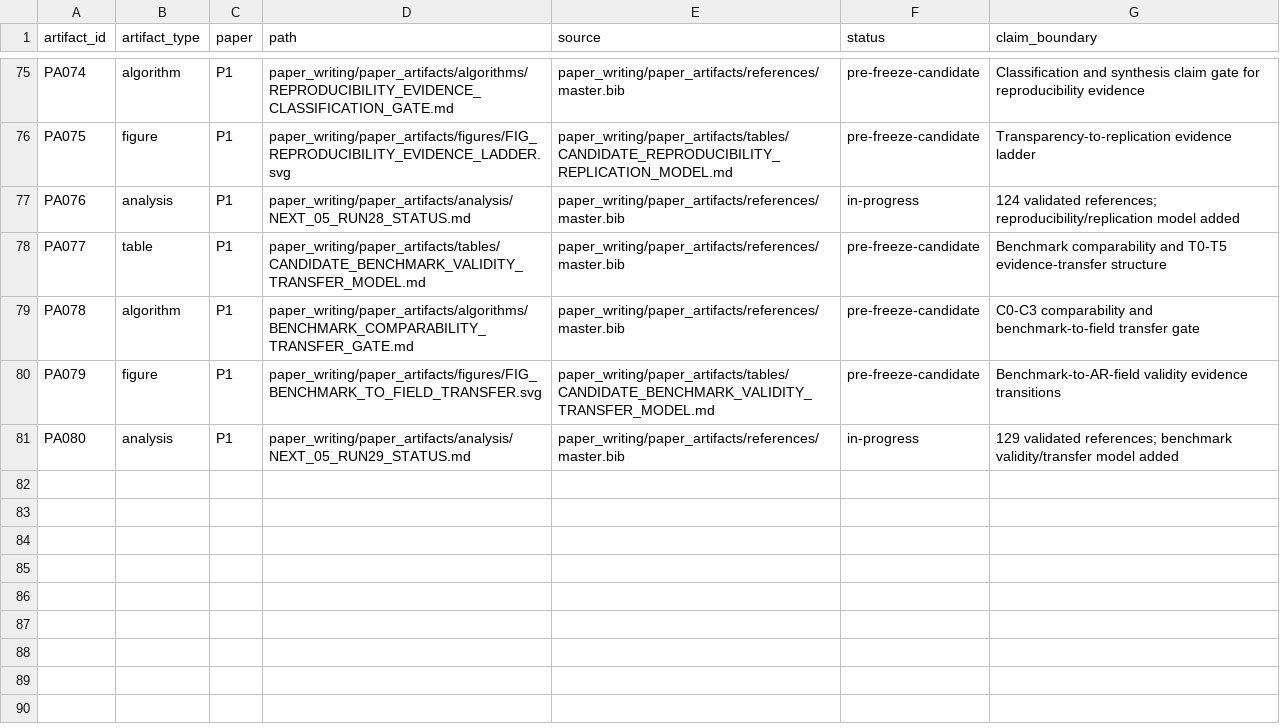
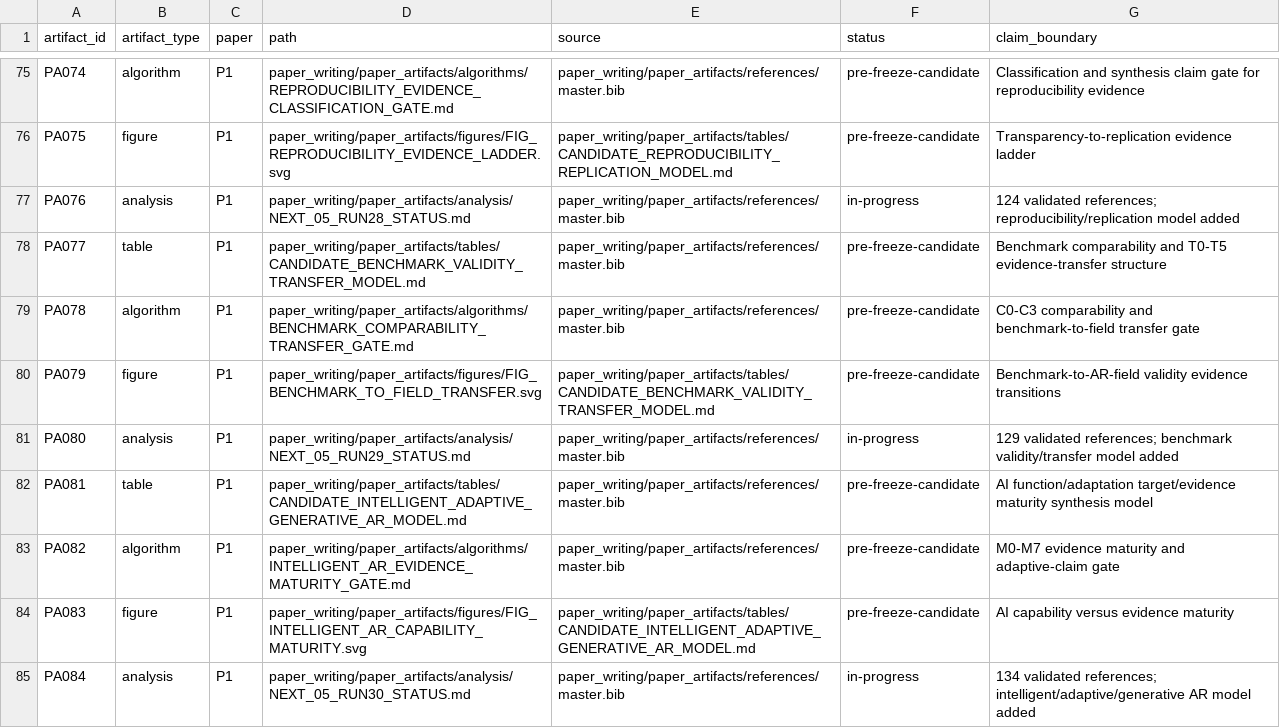
Before and after one commit to Arithmetic-Power-Geometry/Augmented-Reality-Systematic-Review, a CSV file: paper_writing/paper_artifacts/ARTIFACT_MANIFEST.csv, drawn as a sheet; only a part is shown, gaps mark what is left out.

Commit message:
Register NEXT-05 run 30 table figure algorithm and analysis

```diff
--- a/paper_writing/paper_artifacts/ARTIFACT_MANIFEST.csv
+++ b/paper_writing/paper_artifacts/ARTIFACT_MANIFEST.csv
@@ -81 +81,5 @@ PA079,figure,P1,paper_writing/paper_artifacts/figures/FIG_BENCHMARK_TO_FIELD_TRA
 PA080,analysis,P1,paper_writing/paper_artifacts/analysis/NEXT_05_RUN29_STATUS.md,paper_writing/paper_artifacts/references/master.bib,in-progress,"129 validated references; benchmark validity/transfer model added"
+PA081,table,P1,paper_writing/paper_artifacts/tables/CANDIDATE_INTELLIGENT_ADAPTIVE_GENERATIVE_AR_MODEL.md,paper_writing/paper_artifacts/references/master.bib,pre-freeze-candidate,"AI function/adaptation target/evidence maturity synthesis model"
+PA082,algorithm,P1,paper_writing/paper_artifacts/algorithms/INTELLIGENT_AR_EVIDENCE_MATURITY_GATE.md,paper_writing/paper_artifacts/references/master.bib,pre-freeze-candidate,"M0-M7 evidence maturity and adaptive-claim gate"
+PA083,figure,P1,paper_writing/paper_artifacts/figures/FIG_INTELLIGENT_AR_CAPABILITY_MATURITY.svg,paper_writing/paper_artifacts/tables/CANDIDATE_INTELLIGENT_ADAPTIVE_GENERATIVE_AR_MODEL.md,pre-freeze-candidate,"AI capability versus evidence maturity"
+PA084,analysis,P1,paper_writing/paper_artifacts/analysis/NEXT_05_RUN30_STATUS.md,paper_writing/paper_artifacts/references/master.bib,in-progress,"134 validated references; intelligent/adaptive/generative AR model added"
```
